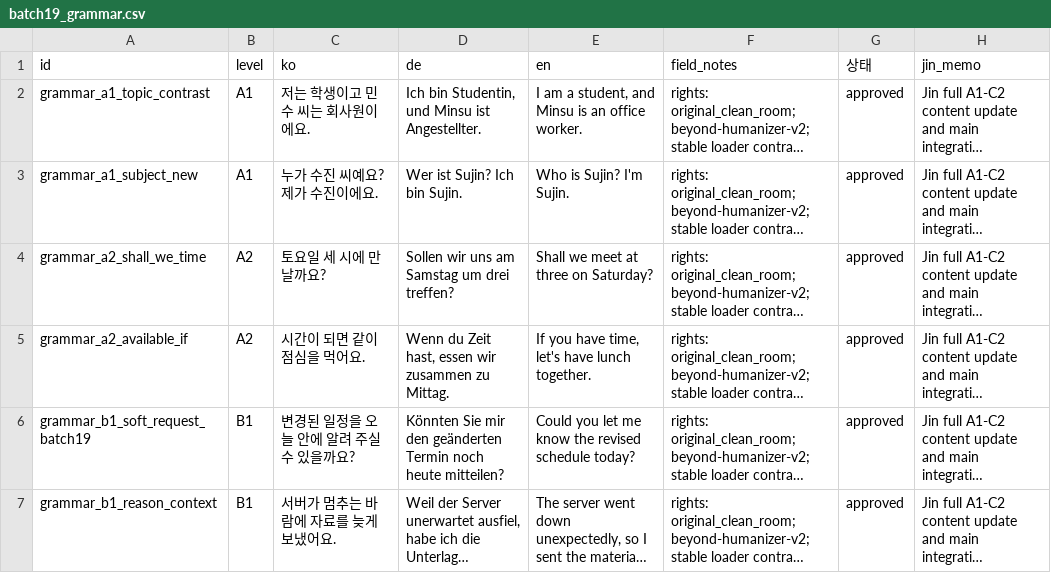
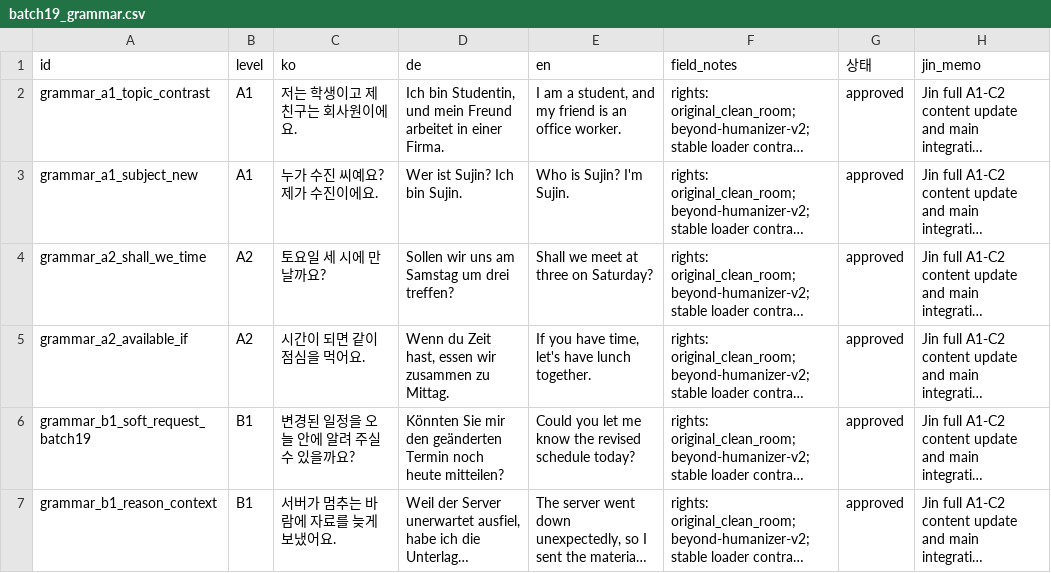
Before and after one commit to Sujin-Arin-DataWorld/ko_lernen_app, a CSV file: tools/content_factory/review/batch19_grammar.csv, drawn as a sheet; long unchanged cells end in …; the diff names each change by its address in the sheet, - before the commit and + after, or states it on an @@ line.

```diff
--- a/tools/content_factory/review/batch19_grammar.csv
+++ b/tools/content_factory/review/batch19_grammar.csv
-C2 (ko): 저는 학생이고 민수 씨는 회사원이에요.
+C2 (ko): 저는 학생이고 제 친구는 회사원이에요.
-D2 (de): …Studentin, und Minsu ist Angestellter.
+D2 (de): …Studentin, und mein Freund arbeitet in einer Firma.
-E2 (en): …student, and Minsu is an…
+E2 (en): …student, and my friend is an…
```
Also changed, not shown: assets/data/grammar.csv, assets/data/korean_vocab.csv, 41 other files.
